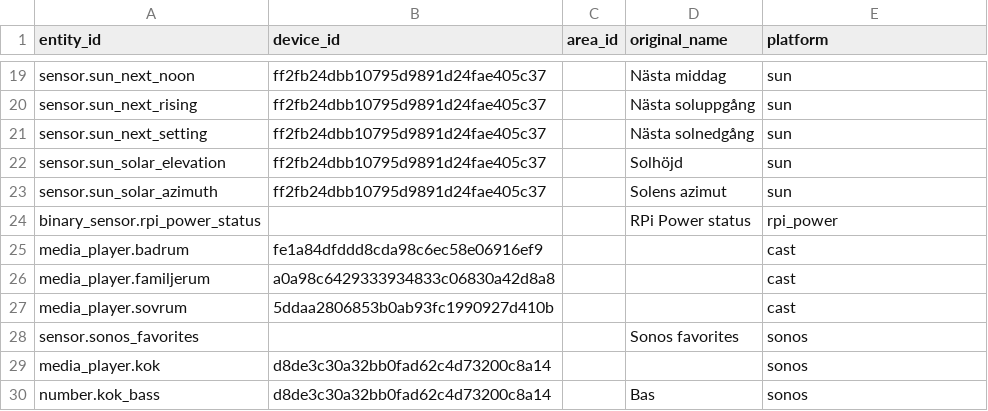
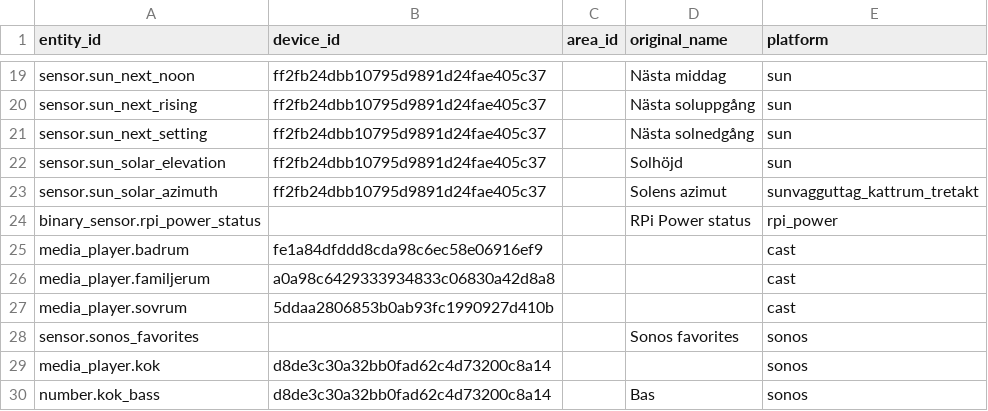
Before and after one commit to Riniga/homeassistant, a CSV file: docs/entities.csv, drawn as a sheet; only a part is shown, gaps mark what is left out.

```diff
--- a/docs/entities.csv
+++ b/docs/entities.csv
@@ -22,3 +22,3 @@ sensor.sun_next_setting,ff2fb24dbb10795d9891d24fae405c37,,Nästa solnedgång,sun
 sensor.sun_solar_elevation,ff2fb24dbb10795d9891d24fae405c37,,Solhöjd,sun
-sensor.sun_solar_azimuth,ff2fb24dbb10795d9891d24fae405c37,,Solens azimut,sun
+sensor.sun_solar_azimuth,ff2fb24dbb10795d9891d24fae405c37,,Solens azimut,sunvagguttag_kattrum_tretakt
 binary_sensor.rpi_power_status,,,RPi Power status,rpi_power
```
Also changed, not shown: 4 other files.
